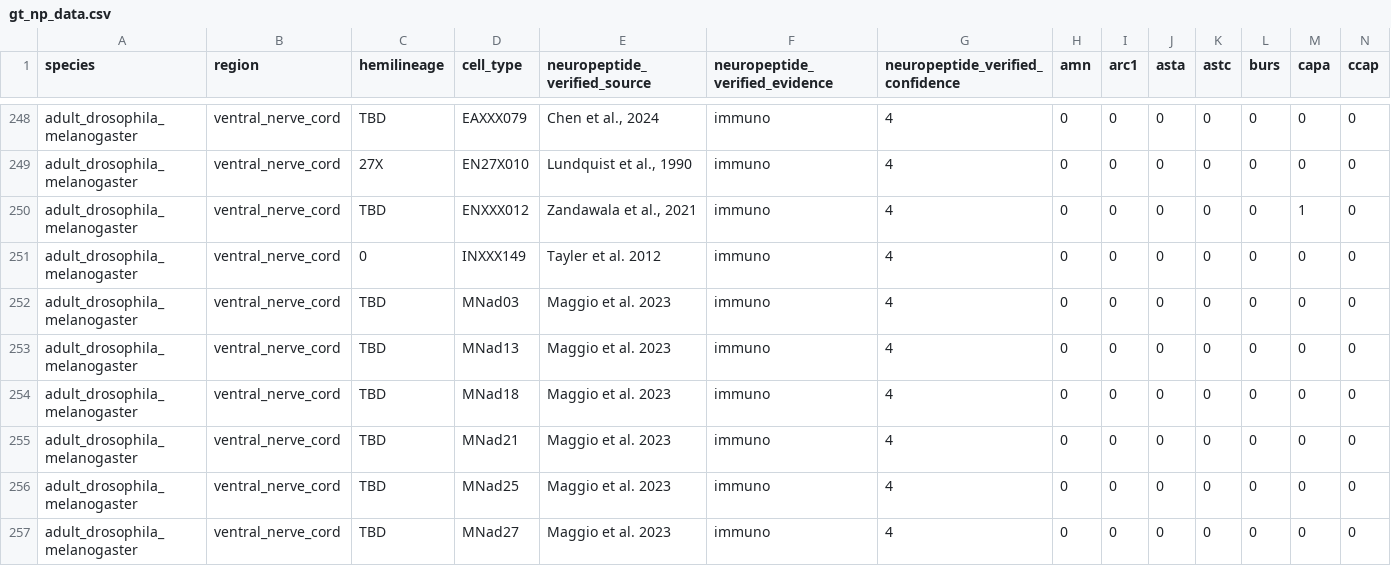
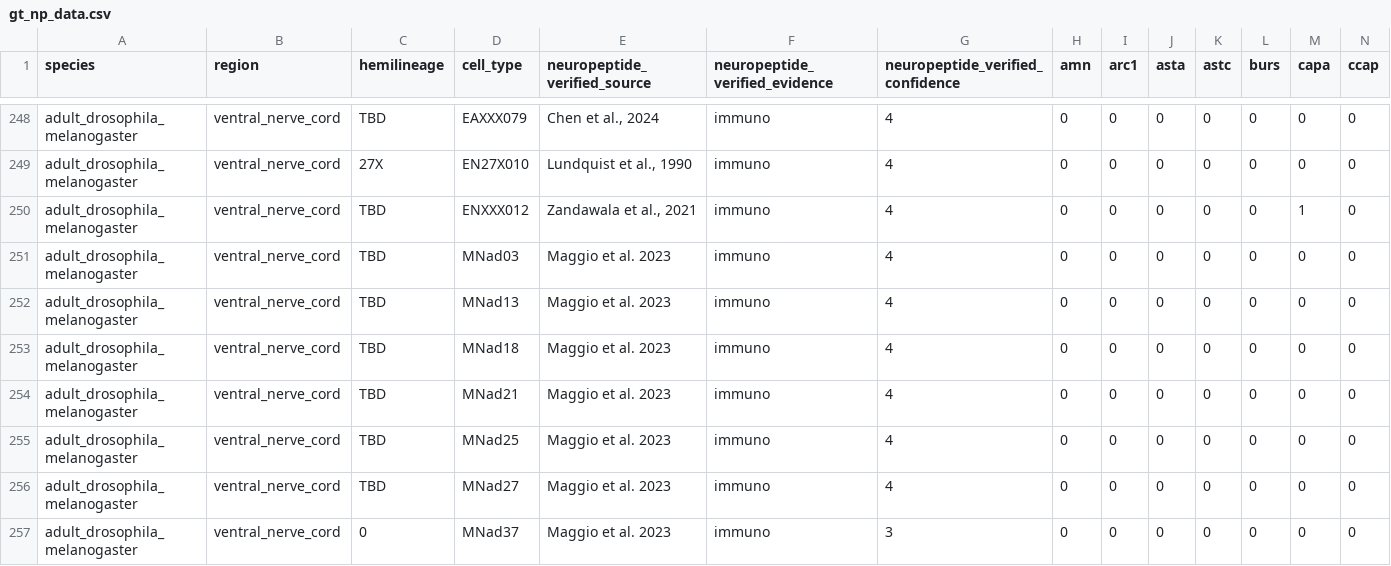
Before and after one commit to flyconnectome/drosophila_neuropeptides, a CSV file: gt_np_data.csv, drawn as a sheet; only a part is shown, gaps mark what is left out; the shorter side is filled out with more unchanged rows; rows hold the shown columns only; the diff names each change by its address in the sheet, - before the commit and + after, or states it on an @@ line.

```diff
--- a/gt_np_data.csv
+++ b/gt_np_data.csv
-row 251: adult_drosophila_melanogaster | ventral_nerve_cord | 0 | INXXX149 | Tayler et al. 2012 | immuno | 4 | 0 | 0 | 0 | 0 | 0 | 0 | 0
```
Also changed, not shown: gt_sources/bates_2024/202610-gt_np_data.csv, gt_sources/exclusions.csv, 1 other file.
